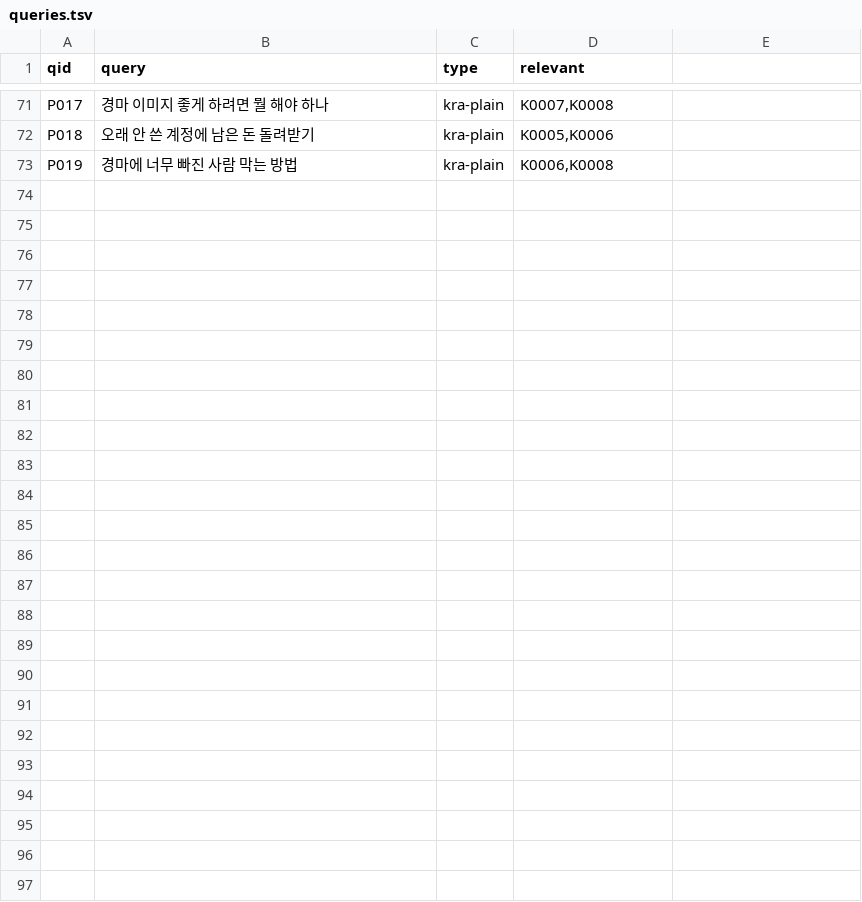
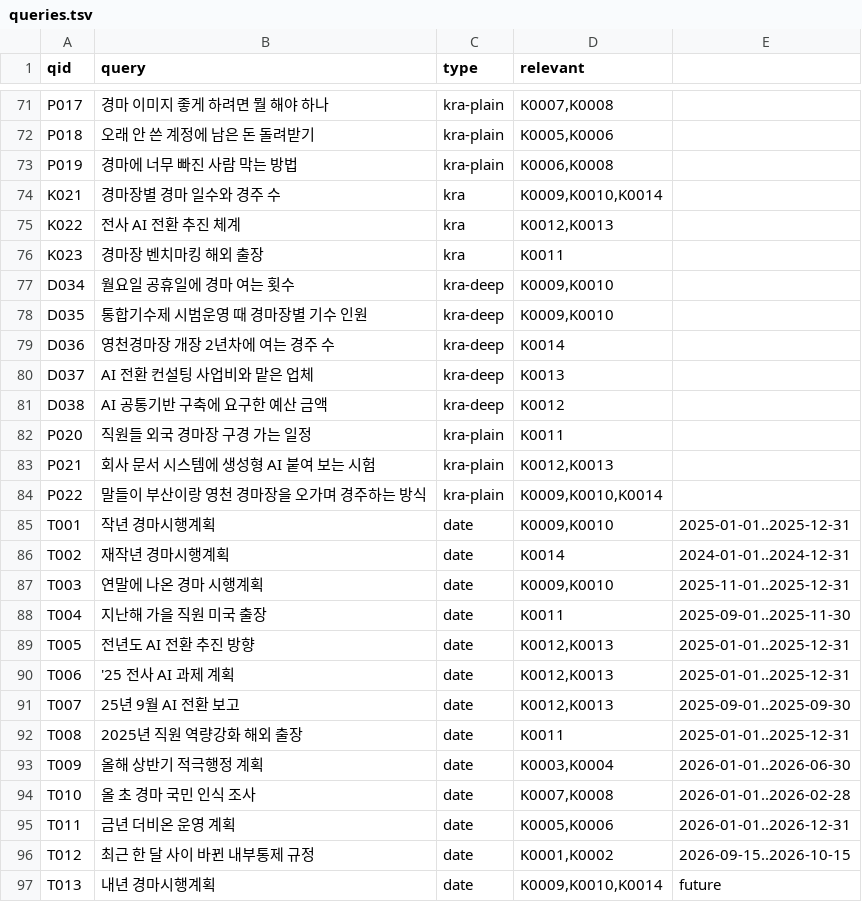
Before and after one commit to SeonggukJeong/kra-search, a TSV file: eval/kra/queries.tsv, drawn as a sheet; only a part is shown, gaps mark what is left out; the diff names each change by its address in the sheet, - before the commit and + after, or states it on an @@ line.

```diff
--- a/eval/kra/queries.tsv
+++ b/eval/kra/queries.tsv
+row 74: K021 | 경마장별 경마 일수와 경주 수 | kra | K0009,K0010,K0014
+row 75: K022 | 전사 AI 전환 추진 체계 | kra | K0012,K0013
+row 76: K023 | 경마장 벤치마킹 해외 출장 | kra | K0011
+row 77: D034 | 월요일 공휴일에 경마 여는 횟수 | kra-deep | K0009,K0010
+row 78: D035 | 통합기수제 시범운영 때 경마장별 기수 인원 | kra-deep | K0009,K0010
+row 79: D036 | 영천경마장 개장 2년차에 여는 경주 수 | kra-deep | K0014
+row 80: D037 | AI 전환 컨설팅 사업비와 맡은 업체 | kra-deep | K0013
+row 81: D038 | AI 공통기반 구축에 요구한 예산 금액 | kra-deep | K0012
+row 82: P020 | 직원들 외국 경마장 구경 가는 일정 | kra-plain | K0011
+row 83: P021 | 회사 문서 시스템에 생성형 AI 붙여 보는 시험 | kra-plain | K0012,K0013
+row 84: P022 | 말들이 부산이랑 영천 경마장을 오가며 경주하는 방식 | kra-plain | K0009,K0010,K0014
+row 85: T001 | 작년 경마시행계획 | date | K0009,K0010 | 2025-01-01..2025-12-31
+row 86: T002 | 재작년 경마시행계획 | date | K0014 | 2024-01-01..2024-12-31
+row 87: T003 | 연말에 나온 경마 시행계획 | date | K0009,K0010 | 2025-11-01..2025-12-31
+row 88: T004 | 지난해 가을 직원 미국 출장 | date | K0011 | 2025-09-01..2025-11-30
+row 89: T005 | 전년도 AI 전환 추진 방향 | date | K0012,K0013 | 2025-01-01..2025-12-31
+row 90: T006 | '25 전사 AI 과제 계획 | date | K0012,K0013 | 2025-01-01..2025-12-31
+row 91: T007 | 25년 9월 AI 전환 보고 | date | K0012,K0013 | 2025-09-01..2025-09-30
+row 92: T008 | 2025년 직원 역량강화 해외 출장 | date | K0011 | 2025-01-01..2025-12-31
+row 93: T009 | 올해 상반기 적극행정 계획 | date | K0003,K0004 | 2026-01-01..2026-06-30
+row 94: T010 | 올 초 경마 국민 인식 조사 | date | K0007,K0008 | 2026-01-01..2026-02-28
+row 95: T011 | 금년 더비온 운영 계획 | date | K0005,K0006 | 2026-01-01..2026-12-31
+row 96: T012 | 최근 한 달 사이 바뀐 내부통제 규정 | date | K0001,K0002 | 2026-09-15..2026-10-15
+row 97: T013 | 내년 경마시행계획 | date | K0009,K0010,K0014 | future
```
Also changed, not shown: eval/public/queries.tsv, 2 other files.
